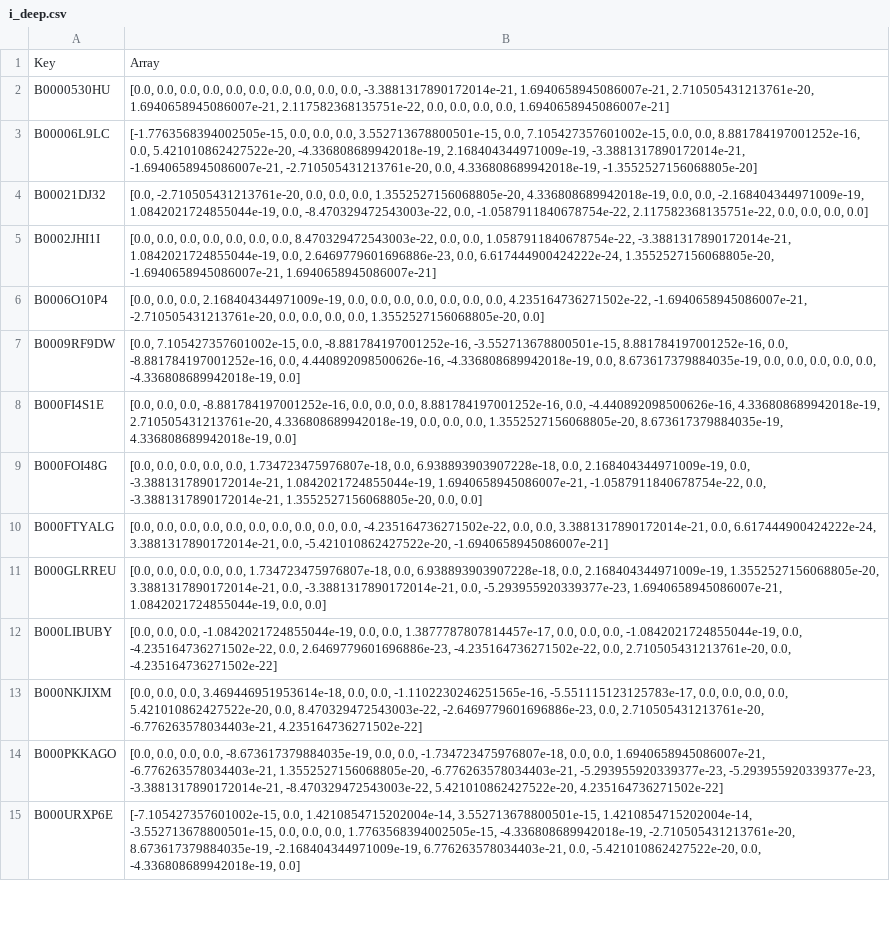
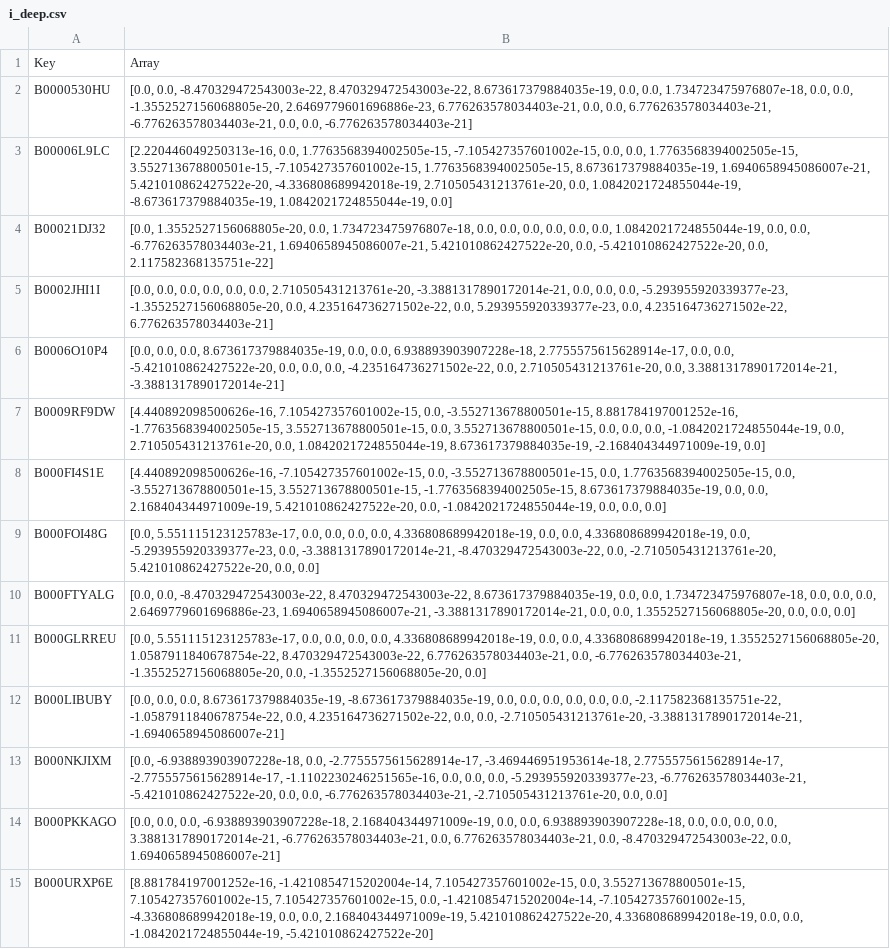
Before and after one commit to trietdang5599/Recommendation_System, a CSV file: DeepCGSR_triet/feature/i_deep.csv, drawn as a sheet; only a part is shown; the diff covers the shown part only; the diff names each change by its address in the sheet, - before the commit and + after, or states it on an @@ line.

```diff
--- a/DeepCGSR_triet/feature/i_deep.csv
+++ b/DeepCGSR_triet/feature/i_deep.csv
-B2: [0.0, 0.0, 0.0, 0.0, 0.0, 0.0, 0.0, 0.0, 0.0, 0.0, -3.3881317890172014e-21, 1.6940658945086007e-21, 2.710505431213761e-20, 1.6940658945086007e-21, 2.117582368135751e-22, 0.0, 0.0, 0.0, 0.0, 1.6940658945086007e-21]
+B2: [0.0, 0.0, -8.470329472543003e-22, 8.470329472543003e-22, 8.673617379884035e-19, 0.0, 0.0, 1.734723475976807e-18, 0.0, 0.0, -1.3552527156068805e-20, 2.6469779601696886e-23, 6.776263578034403e-21, 0.0, 0.0, 6.776263578034403e-21, -6.776263578034403e-21, 0.0, 0.0, -6.776263578034403e-21]
-B3: [-1.7763568394002505e-15, 0.0, 0.0, 0.0, 3.552713678800501e-15, 0.0, 7.105427357601002e-15, 0.0, 0.0, 8.881784197001252e-16, 0.0, 5.421010862427522e-20, -4.336808689942018e-19, 2.168404344971009e-19, -3.3881317890172014e-21, -1.6940658945086007e-21, -2.710505431213761e-20, 0.0, 4.336808689942018e-19, -1.3552527156068805e-20]
+B3: [2.220446049250313e-16, 0.0, 1.7763568394002505e-15, -7.105427357601002e-15, 0.0, 0.0, 1.7763568394002505e-15, 3.552713678800501e-15, -7.105427357601002e-15, 1.7763568394002505e-15, 8.673617379884035e-19, 1.6940658945086007e-21, 5.421010862427522e-20, -4.336808689942018e-19, 2.710505431213761e-20, 0.0, 1.0842021724855044e-19, -8.673617379884035e-19, 1.0842021724855044e-19, 0.0]
-B4: [0.0, -2.710505431213761e-20, 0.0, 0.0, 0.0, 1.3552527156068805e-20, 4.336808689942018e-19, 0.0, 0.0, -2.168404344971009e-19, 1.0842021724855044e-19, 0.0, -8.470329472543003e-22, 0.0, -1.0587911840678754e-22, 2.117582368135751e-22, 0.0, 0.0, 0.0, 0.0]
+B4: [0.0, 1.3552527156068805e-20, 0.0, 1.734723475976807e-18, 0.0, 0.0, 0.0, 0.0, 0.0, 0.0, 1.0842021724855044e-19, 0.0, 0.0, -6.776263578034403e-21, 1.6940658945086007e-21, 5.421010862427522e-20, 0.0, -5.421010862427522e-20, 0.0, 2.117582368135751e-22]
-B5: …0.0, 0.0, 0.0, 8.470329472543003e-22, 0.0, 0.0, 1.0587911840678754e-22, -3.3881317890172014e-21, 1.0842021724855044e-19, 0.0, 2.6469779601696886e-23, 0.0, 6.617444900424222e-24, 1.3552527156068805e-20, -1.6940658945086007e-21, 1.6940658945086007e-21]
+B5: …0.0, 0.0, 2.710505431213761e-20, -3.3881317890172014e-21, 0.0, 0.0, 0.0, -5.293955920339377e-23, -1.3552527156068805e-20, 0.0, 4.235164736271502e-22, 0.0, 5.293955920339377e-23, 0.0, 4.235164736271502e-22, 6.776263578034403e-21]
-B6: …0.0, 0.0, 2.168404344971009e-19, 0.0, 0.0, 0.0, 0.0, 0.0, 0.0, 0.0, 4.235164736271502e-22, -1.6940658945086007e-21, -2.710505431213761e-20, 0.0, 0.0, 0.0, 0.0, 1.3552527156068805e-20, 0.0]
+B6: …0.0, 0.0, 8.673617379884035e-19, 0.0, 0.0, 6.938893903907228e-18, 2.7755575615628914e-17, 0.0, 0.0, -5.421010862427522e-20, 0.0, 0.0, 0.0, -4.235164736271502e-22, 0.0, 2.710505431213761e-20, 0.0, 3.3881317890172014e-21, -3.3881317890172014e-21]
-B7: [0.0, 7.105427357601002e-15, 0.0, -8.881784197001252e-16, -3.552713678800501e-15, 8.881784197001252e-16, 0.0, -8.881784197001252e-16, 0.0, 4.440892098500626e-16, -4.336808689942018e-19, 0.0, 8.673617379884035e-19, 0.0, 0.0, 0.0, 0.0, 0.0, -4.336808689942018e-19, 0.0]
+B7: [4.440892098500626e-16, 7.105427357601002e-15, 0.0, -3.552713678800501e-15, 8.881784197001252e-16, -1.7763568394002505e-15, 3.552713678800501e-15, 0.0, 3.552713678800501e-15, 0.0, 0.0, 0.0, -1.0842021724855044e-19, 0.0, 2.710505431213761e-20, 0.0, 1.0842021724855044e-19, 8.673617379884035e-19, -2.168404344971009e-19, 0.0]
-B8: [0.0, 0.0, 0.0, -8.881784197001252e-16, 0.0, 0.0, 0.0, 8.881784197001252e-16, 0.0, -4.440892098500626e-16, 4.336808689942018e-19, 2.710505431213761e-20, 4.336808689942018e-19, 0.0, 0.0, 0.0, 1.3552527156068805e-20, 8.673617379884035e-19, 4.336808689942018e-19, 0.0]
+B8: [4.440892098500626e-16, -7.105427357601002e-15, 0.0, -3.552713678800501e-15, 0.0, 1.7763568394002505e-15, 0.0, -3.552713678800501e-15, 3.552713678800501e-15, -1.7763568394002505e-15, 8.673617379884035e-19, 0.0, 0.0, 2.168404344971009e-19, 5.421010862427522e-20, 0.0, -1.0842021724855044e-19, 0.0, 0.0, 0.0]
-B9: [0.0, 0.0, 0.0, 0.0, 0.0, 1.734723475976807e-18, 0.0, 6.938893903907228e-18, 0.0, 2.168404344971009e-19, 0.0, -3.3881317890172014e-21, 1.0842021724855044e-19, 1.6940658945086007e-21, -1.0587911840678754e-22, 0.0, -3.3881317890172014e-21, 1.3552527156068805e-20, 0.0, 0.0]
+B9: [0.0, 5.551115123125783e-17, 0.0, 0.0, 0.0, 0.0, 4.336808689942018e-19, 0.0, 0.0, 4.336808689942018e-19, 0.0, -5.293955920339377e-23, 0.0, -3.3881317890172014e-21, -8.470329472543003e-22, 0.0, -2.710505431213761e-20, 5.421010862427522e-20, 0.0, 0.0]
-B10: [0.0, 0.0, 0.0, 0.0, 0.0, 0.0, 0.0, 0.0, 0.0, 0.0, -4.235164736271502e-22, 0.0, 0.0, 3.3881317890172014e-21, 0.0, 6.617444900424222e-24, 3.3881317890172014e-21, 0.0, -5.421010862427522e-20, -1.6940658945086007e-21]
+B10: [0.0, 0.0, -8.470329472543003e-22, 8.470329472543003e-22, 8.673617379884035e-19, 0.0, 0.0, 1.734723475976807e-18, 0.0, 0.0, 0.0, 2.6469779601696886e-23, 1.6940658945086007e-21, -3.3881317890172014e-21, 0.0, 0.0, 1.3552527156068805e-20, 0.0, 0.0, 0.0]
-B11: [0.0, 0.0, 0.0, 0.0, 0.0, 1.734723475976807e-18, 0.0, 6.938893903907228e-18, 0.0, 2.168404344971009e-19, 1.3552527156068805e-20, 3.3881317890172014e-21, 0.0, -3.3881317890172014e-21, 0.0, -5.293955920339377e-23, 1.6940658945086007e-21, 1.0842021724855044e-19, 0.0, 0.0]
+B11: [0.0, 5.551115123125783e-17, 0.0, 0.0, 0.0, 0.0, 4.336808689942018e-19, 0.0, 0.0, 4.336808689942018e-19, 1.3552527156068805e-20, 1.0587911840678754e-22, 8.470329472543003e-22, 6.776263578034403e-21, 0.0, -6.776263578034403e-21, -1.3552527156068805e-20, 0.0, -1.3552527156068805e-20, 0.0]
-B12: …0.0, 0.0, -1.0842021724855044e-19, 0.0, 0.0, 1.3877787807814457e-17, 0.0, 0.0, 0.0, -1.0842021724855044e-19, 0.0, -4.235164736271502e-22, 0.0, 2.6469779601696886e-23, -4.235164736271502e-22, 0.0, 2.710505431213761e-20, 0.0, -4.235164736271502e-22]
+B12: …0.0, 0.0, 8.673617379884035e-19, -8.673617379884035e-19, 0.0, 0.0, 0.0, 0.0, 0.0, 0.0, -2.117582368135751e-22, -1.0587911840678754e-22, 0.0, 4.235164736271502e-22, 0.0, 0.0, -2.710505431213761e-20, -3.3881317890172014e-21, -1.6940658945086007e-21]
-B13: [0.0, 0.0, 0.0, 3.469446951953614e-18, 0.0, 0.0, -1.1102230246251565e-16, -5.551115123125783e-17, 0.0, 0.0, 0.0, 0.0, 5.421010862427522e-20, 0.0, 8.470329472543003e-22, -2.6469779601696886e-23, 0.0, 2.710505431213761e-20, -6.776263578034403e-21, 4.235164736271502e-22]
+B13: [0.0, -6.938893903907228e-18, 0.0, -2.7755575615628914e-17, -3.469446951953614e-18, 2.7755575615628914e-17, -2.7755575615628914e-17, -1.1102230246251565e-16, 0.0, 0.0, 0.0, -5.293955920339377e-23, -6.776263578034403e-21, -5.421010862427522e-20, 0.0, 0.0, -6.776263578034403e-21, -2.710505431213761e-20, 0.0, 0.0]
-B14: …0.0, 0.0, 0.0, -8.673617379884035e-19, 0.0, 0.0, -1.734723475976807e-18, 0.0, 0.0, 1.6940658945086007e-21, -6.776263578034403e-21, 1.3552527156068805e-20, -6.776263578034403e-21, -5.293955920339377e-23, -5.293955920339377e-23, -3.3881317890172014e-21, -8.470329472543003e-22, 5.421010862427522e-20, 4.235164736271502e-22]
+B14: …0.0, 0.0, -6.938893903907228e-18, 2.168404344971009e-19, 0.0, 0.0, 6.938893903907228e-18, 0.0, 0.0, 0.0, 0.0, 3.3881317890172014e-21, -6.776263578034403e-21, 0.0, 6.776263578034403e-21, 0.0, -8.470329472543003e-22, 0.0, 1.6940658945086007e-21]
-B15: [-7.105427357601002e-15, 0.0, 1.4210854715202004e-14, 3.552713678800501e-15, 1.4210854715202004e-14, -3.552713678800501e-15, 0.0, 0.0, 0.0, 1.7763568394002505e-15, -4.336808689942018e-19, -2.710505431213761e-20, 8.673617379884035e-19, -2.168404344971009e-19, 6.776263578034403e-21, 0.0, -5.421010862427522e-20, 0.0, -4.336808689942018e-19, 0.0]
+B15: [8.881784197001252e-16, -1.4210854715202004e-14, 7.105427357601002e-15, 0.0, 3.552713678800501e-15, 7.105427357601002e-15, 7.105427357601002e-15, 0.0, -1.4210854715202004e-14, -7.105427357601002e-15, -4.336808689942018e-19, 0.0, 0.0, 2.168404344971009e-19, 5.421010862427522e-20, 4.336808689942018e-19, 0.0, 0.0, -1.0842021724855044e-19, -5.421010862427522e-20]
```
Also changed, not shown: 71 edited cells elsewhere in this file, DeepCGSR_triet/transformed_ideep.csv, 12 other files.
